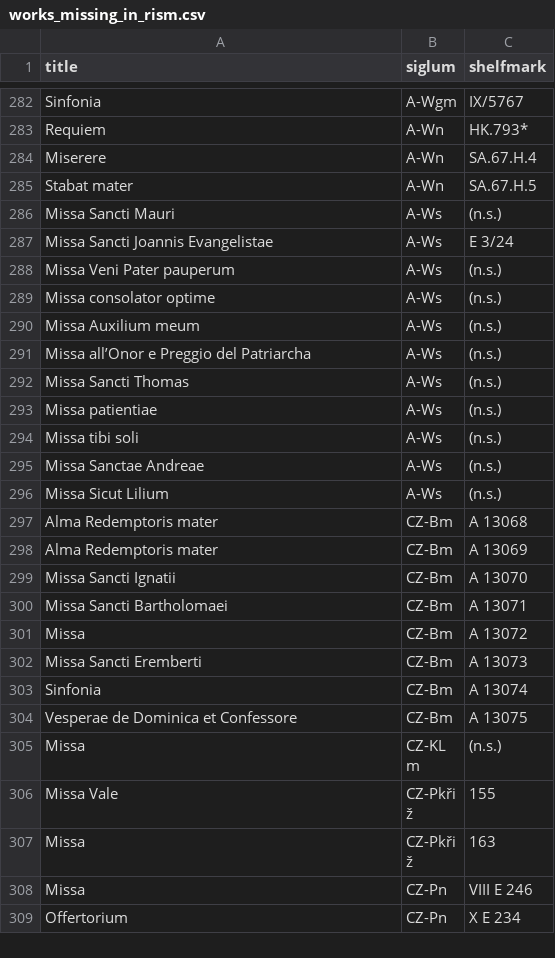
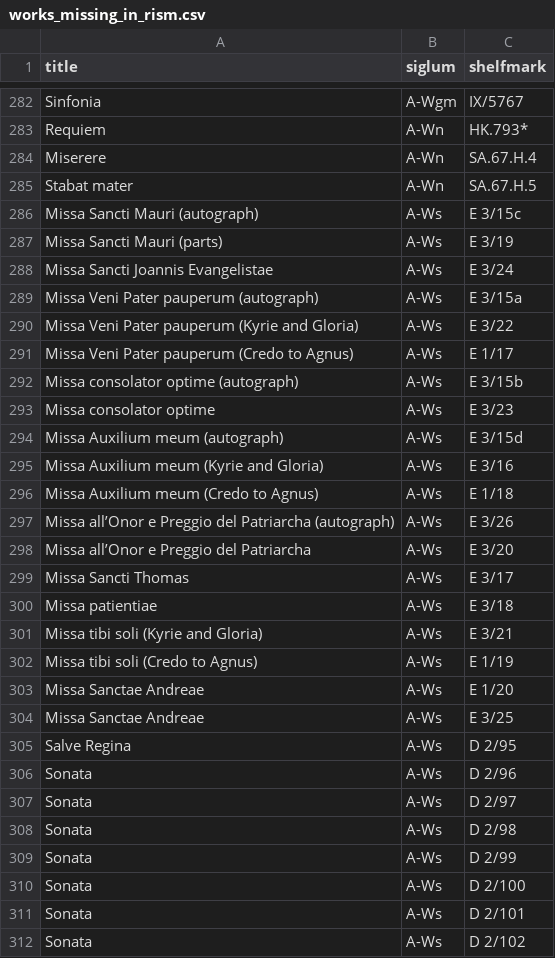
Before and after one commit to edition-esser-skala/tuma-catalogue-of-works, a CSV file: data/works_missing_in_rism.csv, drawn as a sheet; only a part is shown, gaps mark what is left out; the shorter side is filled out with more unchanged rows; the diff covers the shown part only.

```diff
--- a/data/works_missing_in_rism.csv
+++ b/data/works_missing_in_rism.csv
@@ -285,12 +285,28 @@ Miserere,A-Wn,SA.67.H.4
 Stabat mater,A-Wn,SA.67.H.5
-Missa Sancti Mauri,A-Ws,(n.s.)
+Missa Sancti Mauri (autograph),A-Ws,E 3/15c
+Missa Sancti Mauri (parts),A-Ws,E 3/19
 Missa Sancti Joannis Evangelistae,A-Ws,E 3/24
-Missa Veni Pater pauperum,A-Ws,(n.s.)
-Missa consolator optime,A-Ws,(n.s.)
-Missa Auxilium meum,A-Ws,(n.s.)
-Missa all’Onor e Preggio del Patriarcha,A-Ws,(n.s.)
-Missa Sancti Thomas,A-Ws,(n.s.)
-Missa patientiae,A-Ws,(n.s.)
-Missa tibi soli,A-Ws,(n.s.)
-Missa Sanctae Andreae,A-Ws,(n.s.)
-Missa Sicut Lilium,A-Ws,(n.s.)
+Missa Veni Pater pauperum (autograph),A-Ws,E 3/15a
+Missa Veni Pater pauperum (Kyrie and Gloria),A-Ws,E 3/22
+Missa Veni Pater pauperum (Credo to Agnus),A-Ws,E 1/17
+Missa consolator optime (autograph),A-Ws,E 3/15b
+Missa consolator optime,A-Ws,E 3/23
+Missa Auxilium meum (autograph),A-Ws,E 3/15d
+Missa Auxilium meum (Kyrie and Gloria),A-Ws,E 3/16
+Missa Auxilium meum (Credo to Agnus),A-Ws,E 1/18
+Missa all’Onor e Preggio del Patriarcha (autograph),A-Ws,E 3/26
+Missa all’Onor e Preggio del Patriarcha,A-Ws,E 3/20
+Missa Sancti Thomas,A-Ws,E 3/17
+Missa patientiae,A-Ws,E 3/18
+Missa tibi soli (Kyrie and Gloria),A-Ws,E 3/21
+Missa tibi soli (Credo to Agnus),A-Ws,E 1/19
+Missa Sanctae Andreae,A-Ws,E 1/20
+Missa Sanctae Andreae,A-Ws,E 3/25
+Salve Regina,A-Ws,D 2/95
+Sonata,A-Ws,D 2/96
+Sonata,A-Ws,D 2/97
+Sonata,A-Ws,D 2/98
+Sonata,A-Ws,D 2/99
+Sonata,A-Ws,D 2/100
+Sonata,A-Ws,D 2/101
+Sonata,A-Ws,D 2/102
```
Also changed, not shown: 7 added rows elsewhere in this file, data/catalogue_works.csv, 41 other files.
